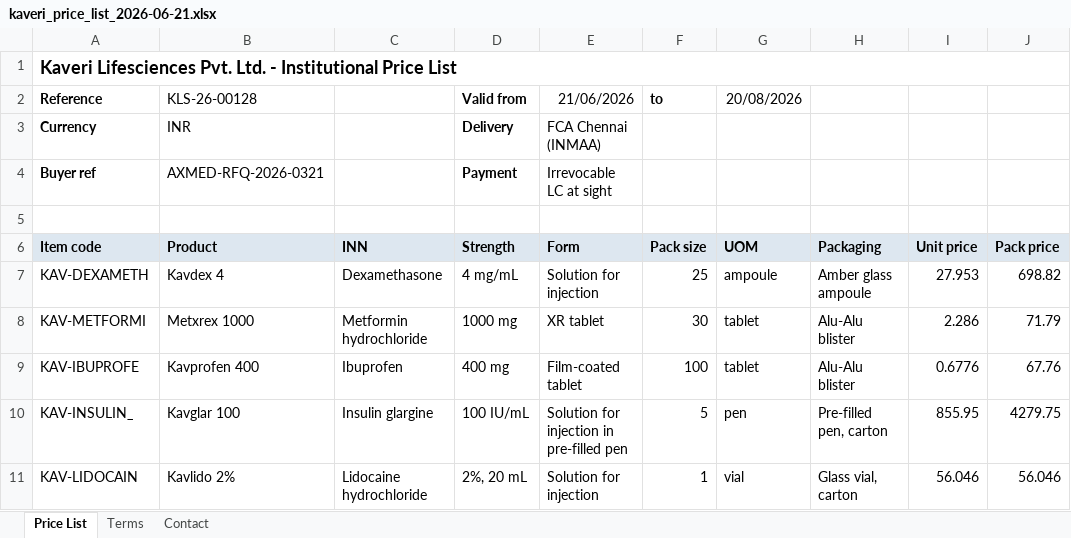
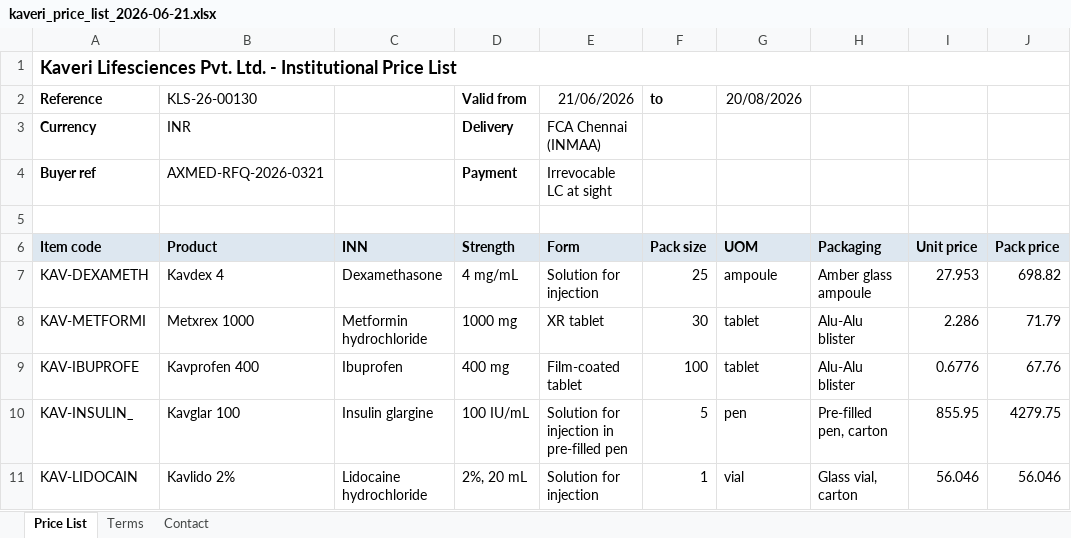
Before and after one commit to sean-carmody5/docintel, an Excel workbook: data/synthetic/xlsx_pricelist_02/kaveri_price_list_2026-06-21.xlsx, sheet Price List, drawn as a sheet; only a part is shown; values as stored, in another font and other column widths than the file's, no borders; the diff names each change by its address in the sheet, - before the commit and + after, or states it on an @@ line.

```diff
--- a/data/synthetic/xlsx_pricelist_02/kaveri_price_list_2026-06-21.xlsx (sheet Price List)
+++ b/data/synthetic/xlsx_pricelist_02/kaveri_price_list_2026-06-21.xlsx (sheet Price List)
-B2 (Product): KLS-26-00128
+B2 (Product): KLS-26-00130
```
Also changed, not shown: data/synthetic/xlsx_pricelist_01/highveld_price_list_2026-06-13.xlsx, 27 other files.
